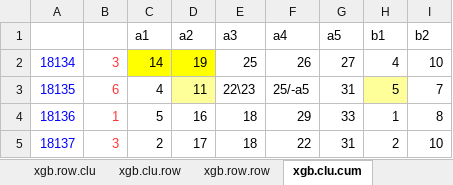
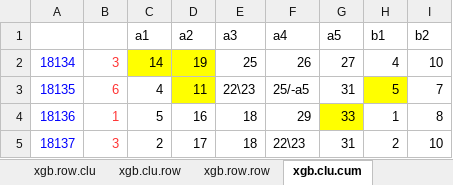
Before and after one commit to dlt-lee/dlt, an Excel workbook: xgbXXI.xlsx, sheet xgb.clu.cum, drawn as a sheet; values as stored, in another font and other column widths than the file's, no borders; charts and pictures not drawn; 7 other sheets too large or unreadable and not compared; the diff names each change by its address in the sheet, - before the commit and + after, or states it on an @@ line.

```diff
--- a/xgbXXI.xlsx (sheet xgb.clu.cum)
+++ b/xgbXXI.xlsx (sheet xgb.clu.cum)
-D3 fill: #FFFF99
+D3 fill: #FFFF00
-H3 fill: #FFFF99
+H3 fill: #FFFF00
-G4 fill: none
+G4 fill: #FFFF00
-F5 (a4): 22
+F5 (a4): 22\23
```
Also changed, not shown: sheet row.xgb.average, sheet clu.xgb.average, sheet xgb.row.cum, 1 other file.
